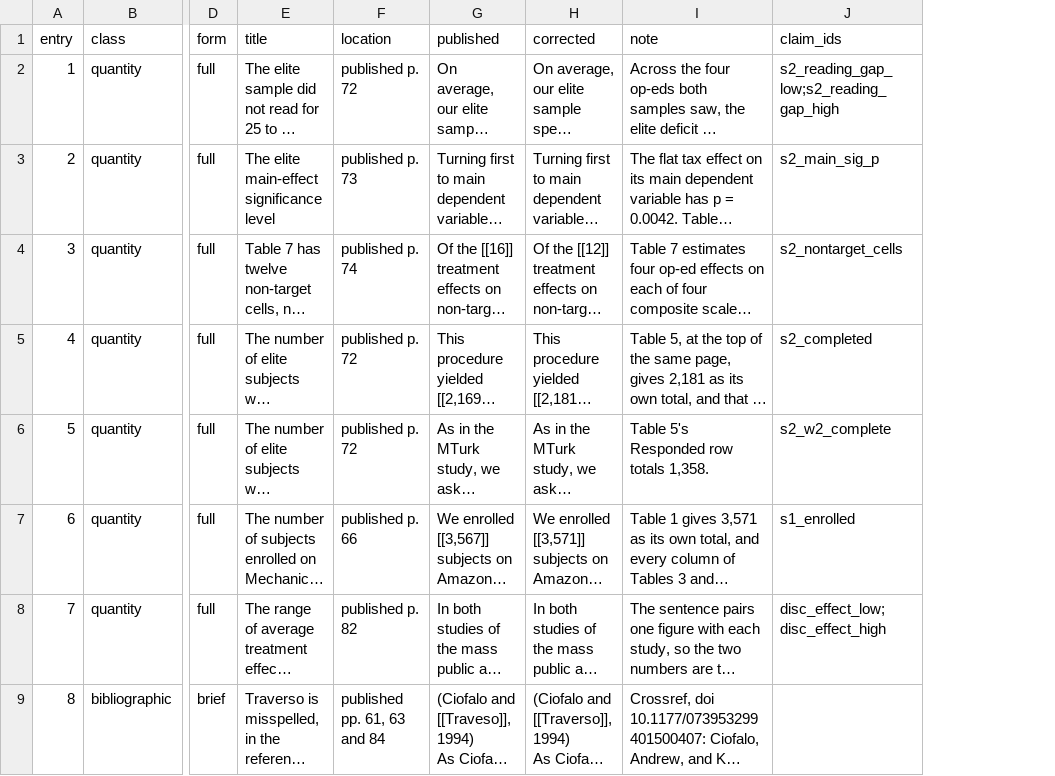
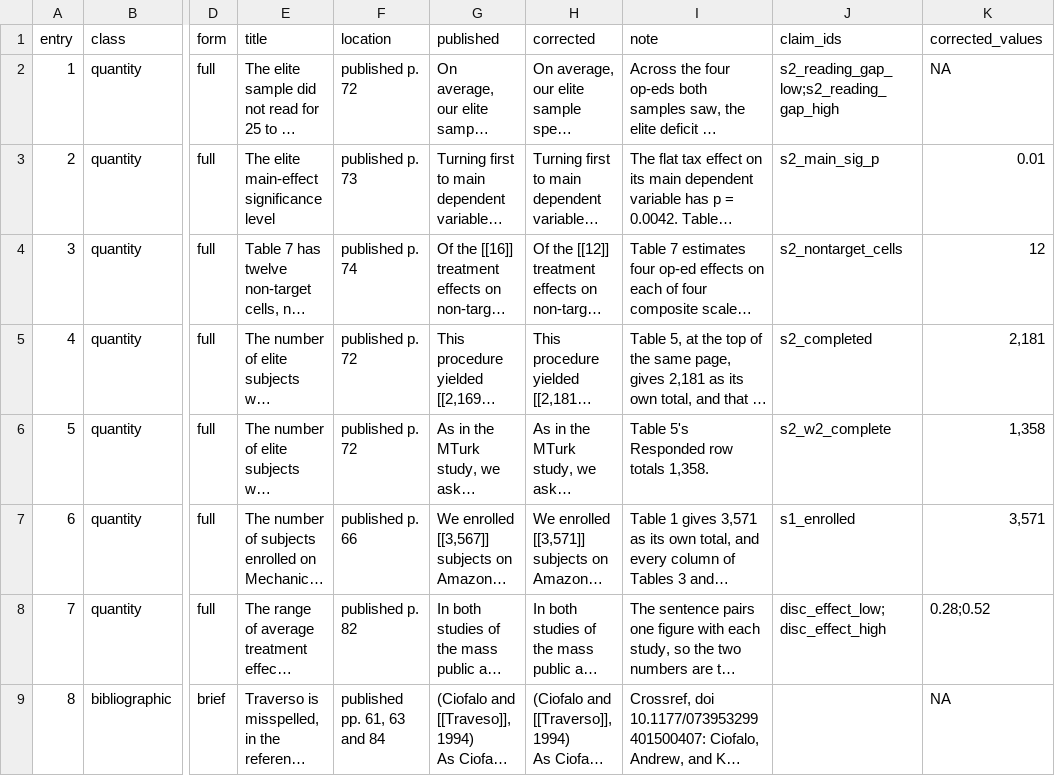
Before and after one commit to active-maintenance-aec/coppock_ekins_kirby_2018, a CSV file: errata_entries.csv, drawn as a sheet; only a part is shown, gaps mark what is left out; long unchanged cells end in …; the diff names each change by its address in the sheet, - before the commit and + after, or states it on an @@ line.

```diff
--- a/errata_entries.csv
+++ b/errata_entries.csv
+column K (corrected_values), rows 2-9: NA | 0.01 | 12 | 2,181 | 1,358 | 3,571 | 0.28;0.52 | NA
```
Also changed, not shown: 2 other files.
